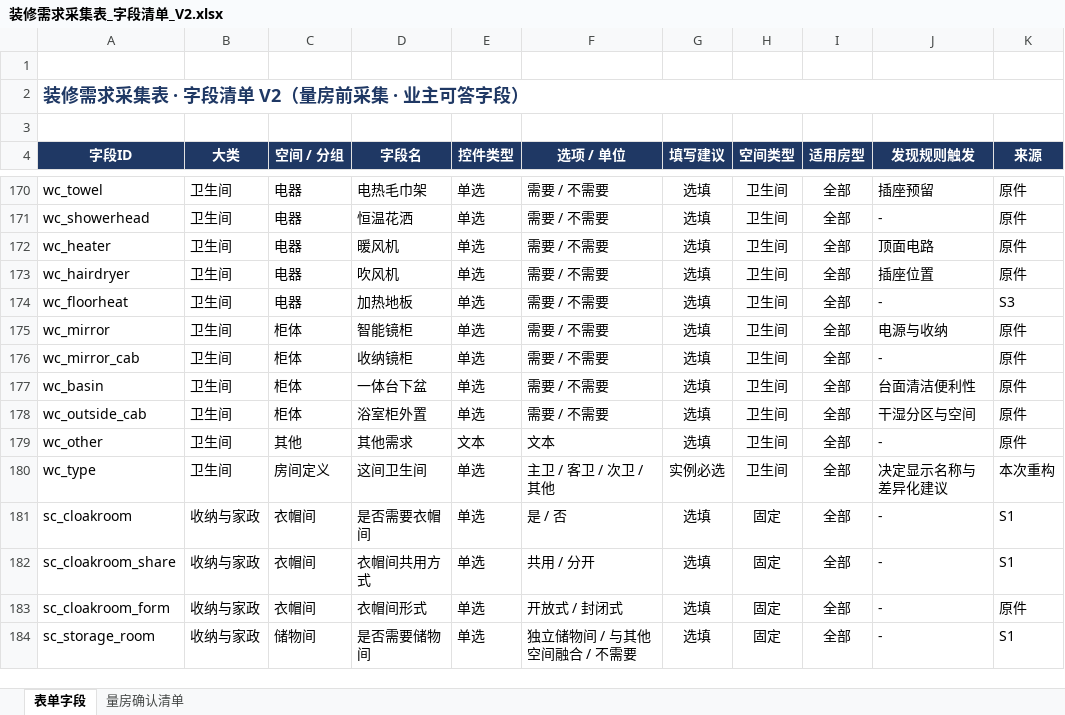
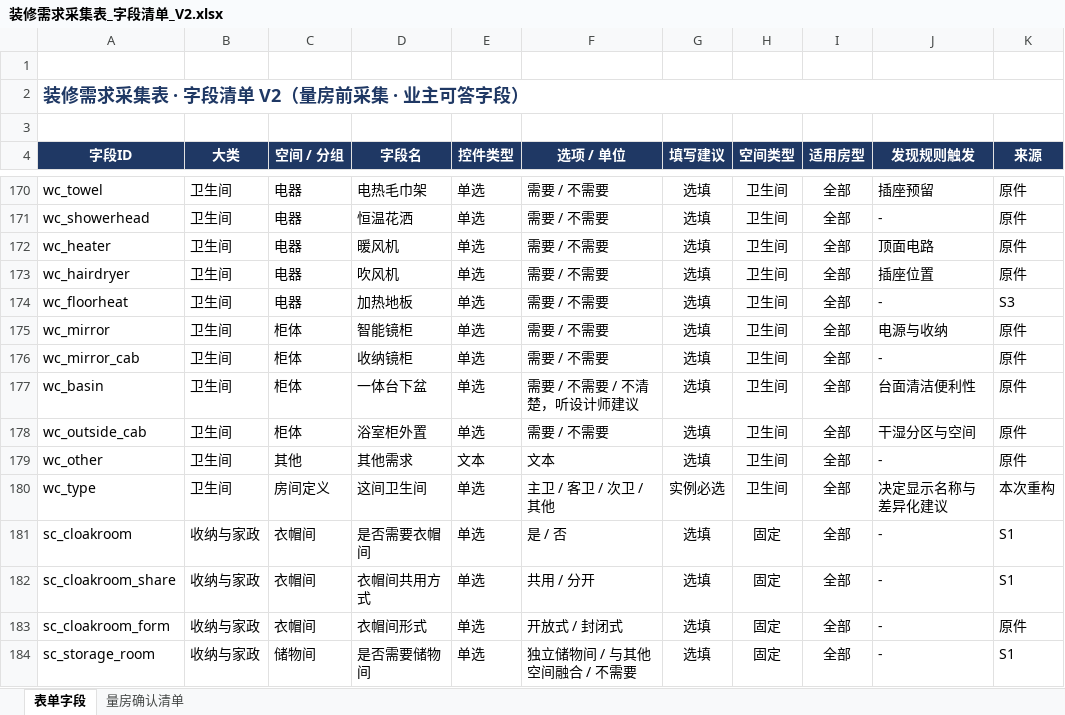
Before and after one commit to xinhao021121-web/zhuangxiu-demand, an Excel workbook: outputs/01a0c95f-3b4f-7762-ad52-61bb13941fcc/装修需求采集表_字段清单_V2.xlsx, sheet 表单字段, drawn as a sheet; only a part is shown, gaps mark what is left out; values as stored, in another font and other column widths than the file's, no borders; the diff covers the shown part only; the diff names each change by its address in the sheet, - before the commit and + after, or states it on an @@ line.

Commit message:
feat: 采集端字段兜底与层高「不清楚」入口 + 站点绑自有域名
字段侧（依据 research/问需_自测记录_路径C.md 的两条建议）：
- 8 个术语字段补「不清楚，听设计师建议」：次净衣区、家政柜、贵重物品存放、一体台下盆、排水特殊需求、洗碗机、晾晒方式、油烟机形式（字段清单 Excel 是唯一编辑入口，同步进生成的 field-spec.json，逐字段校验两边一致）
- 排水与洗碗机能落到通用清单（上下水 / 大件电器）并进去；其余 6 个在 unclear-checklist.json 各配一条，写清现场核实什么
- 数字字段统一带「不清楚，量房时确认」入口（UNCLEAR_NUMBER_LABEL）：层高因此有了「不知道」这条路，选中就走「房主答不清楚的项」，并进通用清单第 1 项
- 修掉潜伏问题：build_field_spec.py 的 build_survey() 只写 4 个字段，一跑构建会把 16 项通用清单的机器可读映射冲掉，现在按序号保留
- 断言数 221 → 222（字段清单卡口 9/6 → 17/12，另加「文案必须被 UNCLEAR 正则识别」一条），采集端端到端补 4 条

站点侧：
- Pages 项目加自定义域名 wenxu.xinhao02.ccwu.cc（apex 已被另一个项目占用），CORS 白名单随之加上站点来源
- 文档同步：产品设计文档 V1.9（4.2 与 5.3 的来源表）、技术方案 V1.13（6.2 渲染规则 + 9.2 + 变更记录）、README 与 deploy/README 的上线地址表、自测记录标注两条建议已落地

```diff
--- a/outputs/01a0c95f-3b4f-7762-ad52-61bb13941fcc/装修需求采集表_字段清单_V2.xlsx (sheet 表单字段)
+++ b/outputs/01a0c95f-3b4f-7762-ad52-61bb13941fcc/装修需求采集表_字段清单_V2.xlsx (sheet 表单字段)
-F177 (选项 / 单位): 需要 / 不需要
+F177 (选项 / 单位): 需要 / 不需要 / 不清楚，听设计师建议
```
Also changed, not shown: 7 edited cells elsewhere in this sheet, 19 other files.
